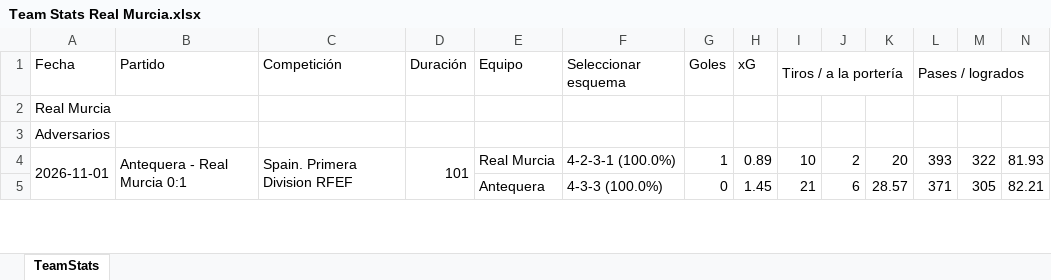
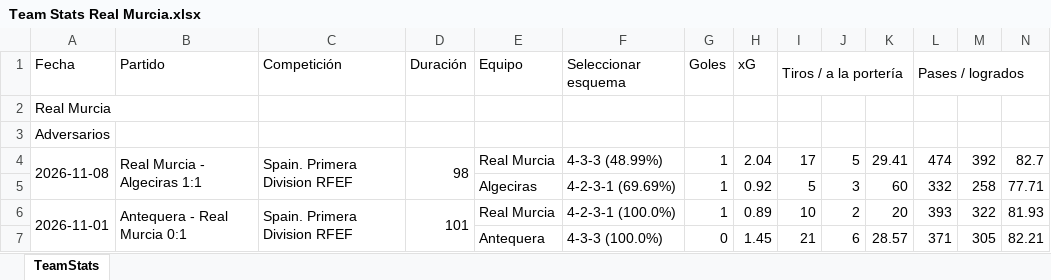
Before and after one commit to vceazurita-ship-it/Real-Madrid-Castilla-26-27, an Excel workbook: public/data/wys/Team Stats Real Murcia.xlsx, sheet TeamStats, drawn as a sheet; only a part is shown; values as stored, in another font and other column widths than the file's, no borders; rows hold the shown columns only; the diff names each change by its address in the sheet, - before the commit and + after, or states it on an @@ line.

```diff
--- a/public/data/wys/Team Stats Real Murcia.xlsx (sheet TeamStats)
+++ b/public/data/wys/Team Stats Real Murcia.xlsx (sheet TeamStats)
+row 4: 2026-11-08 | Real Murcia - Algeciras 1:1 | Spain. Primera Division RFEF | 98 | Real Murcia | 4-3-3 (48.99%) | 1 | 2.04 | 17 | 5 | 29.41 | 474 | 392 | 82.7
+row 5:  |  |  |  | Algeciras | 4-2-3-1 (69.69%) | 1 | 0.92 | 5 | 3 | 60 | 332 | 258 | 77.71
```
Also changed, not shown: public/data/wys/Team Stats Algeciras.xlsx, public/data/wys/Team Stats Europa.xlsx, 21 other files.
